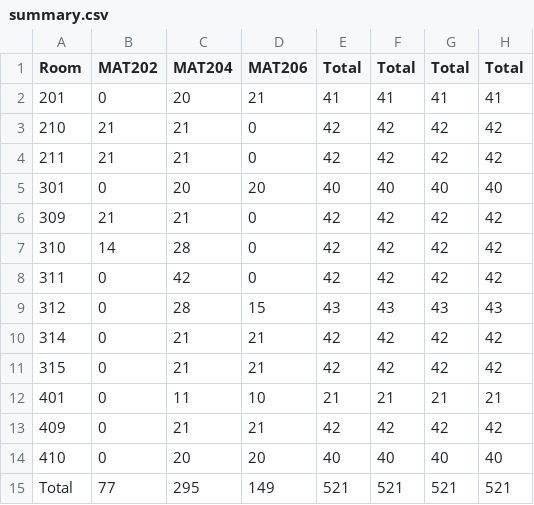
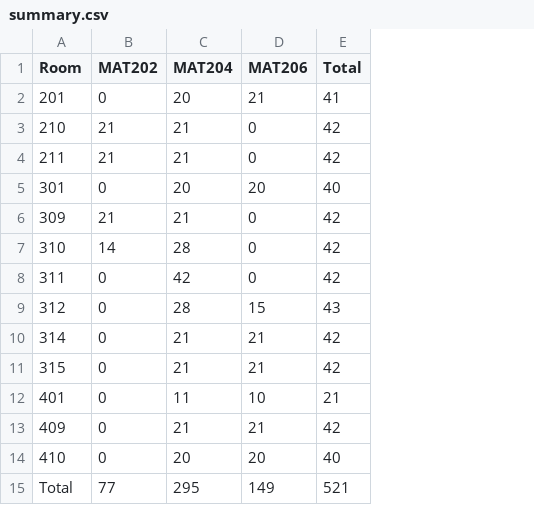
Before and after one commit to suthappan/prg-exam, a CSV file: tmp/summary.csv, drawn as a sheet; the diff names each change by its address in the sheet, - before the commit and + after, or states it on an @@ line.

```diff
--- a/tmp/summary.csv
+++ b/tmp/summary.csv
-column F (Total), rows 2-15: 41 | 42 | 42 | 40 | 42 | 42 | 42 | 43 | 42 | 42 | 21 | 42 | 40 | 521
-column G (Total), rows 2-15: 41 | 42 | 42 | 40 | 42 | 42 | 42 | 43 | 42 | 42 | 21 | 42 | 40 | 521
-column H (Total), rows 2-15: 41 | 42 | 42 | 40 | 42 | 42 | 42 | 43 | 42 | 42 | 21 | 42 | 40 | 521
```
Also changed, not shown: 4 other files.
